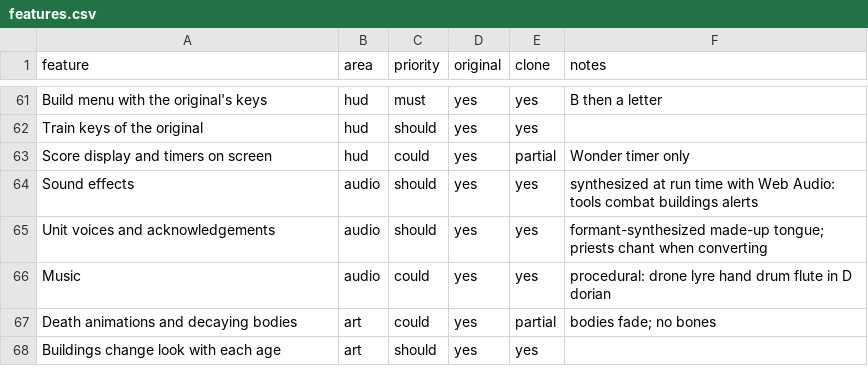
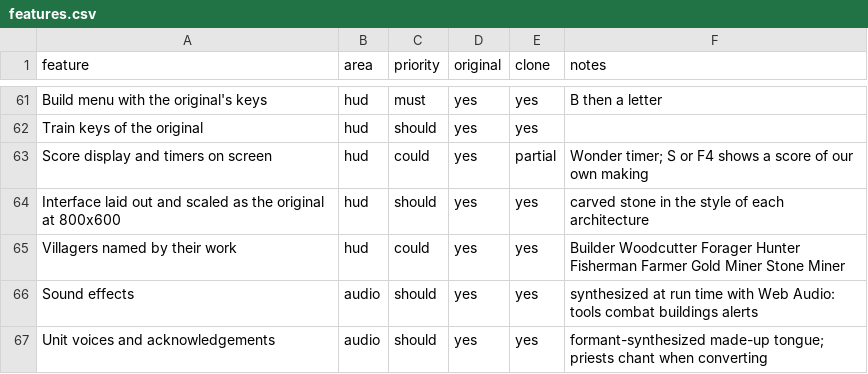
Before and after one commit to nkocvodoi/BronzeDawn, a CSV file: replica/features.csv, drawn as a sheet; only a part is shown, gaps mark what is left out; the shorter side is filled out with more unchanged rows.

Commit message:
Web: the original's interface proportions, carved per civilization
Measured from screenshots of the original at 800 x 600: the interface is laid
out on that screen and scaled to the window, and the map starts zoomed to match.

- A thin top bar with the resources, the age, Diplomacy and Menu; speed,
  sound, music, mouse lock and full screen move into the menu (F10).
  Diplomacy lists the players, civilizations and bonuses.
- The bottom panel a fifth of the screen: a black status box, a 6 x 2 command
  grid with fixed places (train on top, research and advancing below, the X at
  the end), the minimap with S (scores, F4) and ? beside it.
- Carved stone drawn in code in the style of each architecture.
- A flat diamond marks what is selected; a group shows its first member;
  villagers are named by their work; a help line at the bottom left says what
  is under the pointer; the build menu shows what the age allows.
- The smoke test follows the new interface and runs on Windows.

```diff
--- a/replica/features.csv
+++ b/replica/features.csv
@@ -62,3 +62,5 @@ Build menu with the original's keys,hud,must,yes,yes,B then a letter
 Train keys of the original,hud,should,yes,yes,
-Score display and timers on screen,hud,could,yes,partial,Wonder timer only
+Score display and timers on screen,hud,could,yes,partial,Wonder timer; S or F4 shows a score of our own making
+Interface laid out and scaled as the original at 800x600,hud,should,yes,yes,carved stone in the style of each architecture
+Villagers named by their work,hud,could,yes,yes,Builder Woodcutter Forager Hunter Fisherman Farmer Gold Miner Stone Miner
 Sound effects,audio,should,yes,yes,synthesized at run time with Web Audio: tools combat buildings alerts
```
Also changed, not shown: 7 other files.
